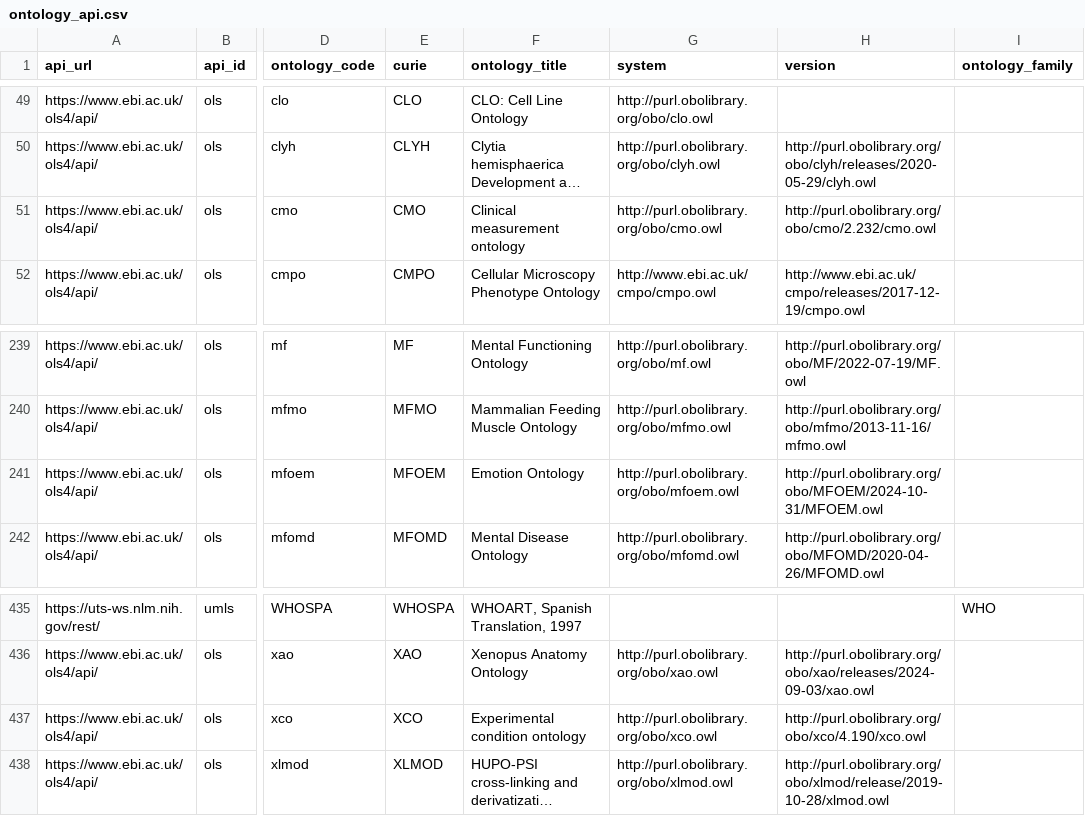
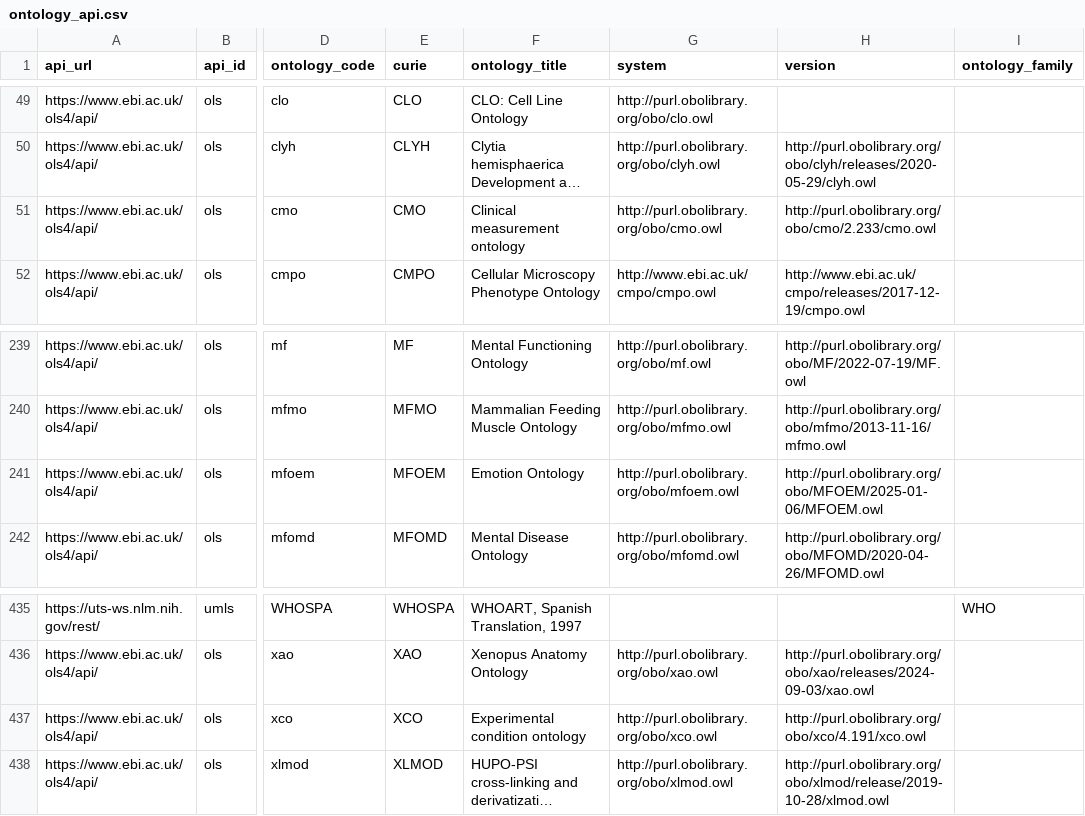
Before and after one commit to NIH-NCPI/locutus_utilities, a CSV file: data/ontology_api.csv, drawn as a sheet; only a part is shown, gaps mark what is left out; long unchanged cells end in …; the diff covers the shown part only; the diff names each change by its address in the sheet, - before the commit and + after, or states it on an @@ line.

```diff
--- a/data/ontology_api.csv
+++ b/data/ontology_api.csv
-H51 (version): http://purl.obolibrary.org/obo/cmo/2.232/cmo.owl
+H51 (version): http://purl.obolibrary.org/obo/cmo/2.233/cmo.owl
-H241 (version): http://purl.obolibrary.org/obo/MFOEM/2024-10-31/MFOEM.owl
+H241 (version): http://purl.obolibrary.org/obo/MFOEM/2025-01-06/MFOEM.owl
-H437 (version): http://purl.obolibrary.org/obo/xco/4.190/xco.owl
+H437 (version): http://purl.obolibrary.org/obo/xco/4.191/xco.owl
```
Also changed, not shown: 10 moved rows and 1 edited cell elsewhere in this file, 3 other files.
